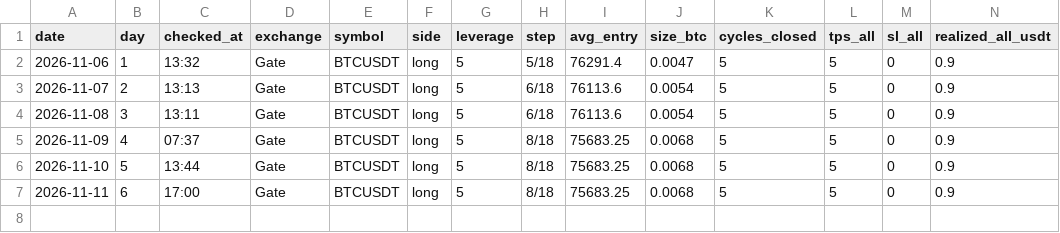
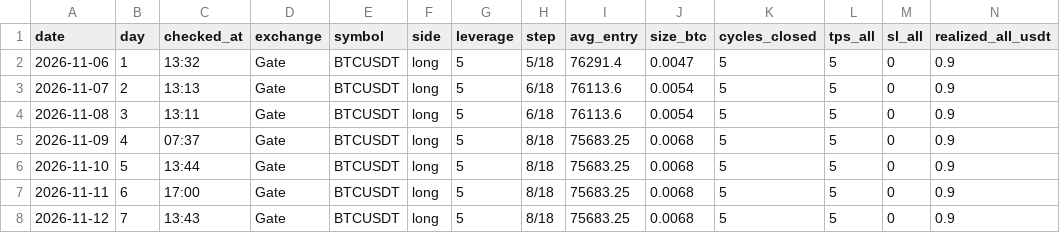
Before and after one commit to BlitzTrading/live-bot-record, a CSV file: data/btc-daily.csv, drawn as a sheet; only a part is shown; rows hold the shown columns only; the diff names each change by its address in the sheet, - before the commit and + after, or states it on an @@ line.

```diff
--- a/data/btc-daily.csv
+++ b/data/btc-daily.csv
+row 8: 2026-11-12 | 7 | 13:43 | Gate | BTCUSDT | long | 5 | 8/18 | 75683.25 | 0.0068 | 5 | 5 | 0 | 0.9
```
Also changed, not shown: 1 other file.
